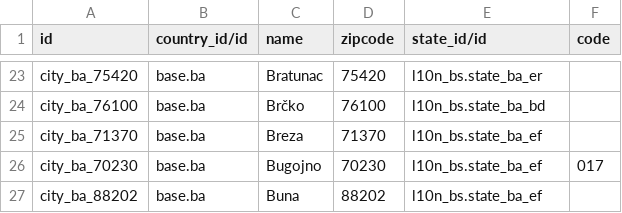
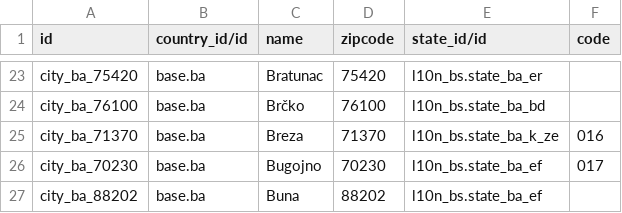
Before and after one commit to hernad/l10n_bs, a CSV file: data/res.city.csv, drawn as a sheet; only a part is shown, gaps mark what is left out.

Commit message:
breza ZEDO

```diff
--- a/data/res.city.csv
+++ b/data/res.city.csv
@@ -24,3 +24,3 @@ city_ba_75420,base.ba,Bratunac,75420,l10n_bs.state_ba_er
 city_ba_76100,base.ba,Brčko,76100,l10n_bs.state_ba_bd
-city_ba_71370,base.ba,Breza,71370,l10n_bs.state_ba_ef
+city_ba_71370,base.ba,Breza,71370,l10n_bs.state_ba_k_ze,016
 city_ba_70230,base.ba,Bugojno,70230,l10n_bs.state_ba_ef,017
```
